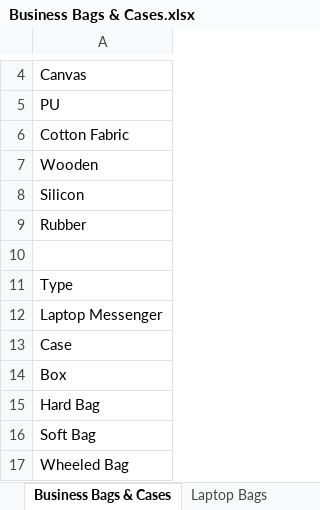
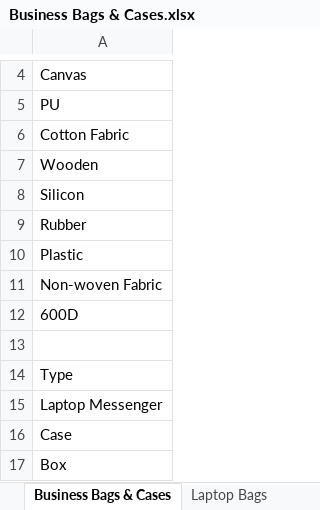
Before and after one commit to JohnnyFee/life, an Excel workbook: resources/箱包/Business Bags & Cases.xlsx, sheet Business Bags & Cases, drawn as a sheet; only a part is shown, gaps mark what is left out; the shorter side is filled out with more unchanged rows; values as stored, in another font and other column widths than the file's, no borders; table styles not drawn; the diff names each change by its address in the sheet, - before the commit and + after, or states it on an @@ line.

```diff
--- a/resources/箱包/Business Bags & Cases.xlsx (sheet Business Bags & Cases)
+++ b/resources/箱包/Business Bags & Cases.xlsx (sheet Business Bags & Cases)
+row 10: Plastic
+row 11: Non-woven Fabric
+row 12: 600D
```
Also changed, not shown: resources/箱包/Digital Gear & Camera Bags.xlsx, resources/箱包/Handbags & Messenger Bags.xlsx, 10 other files.
